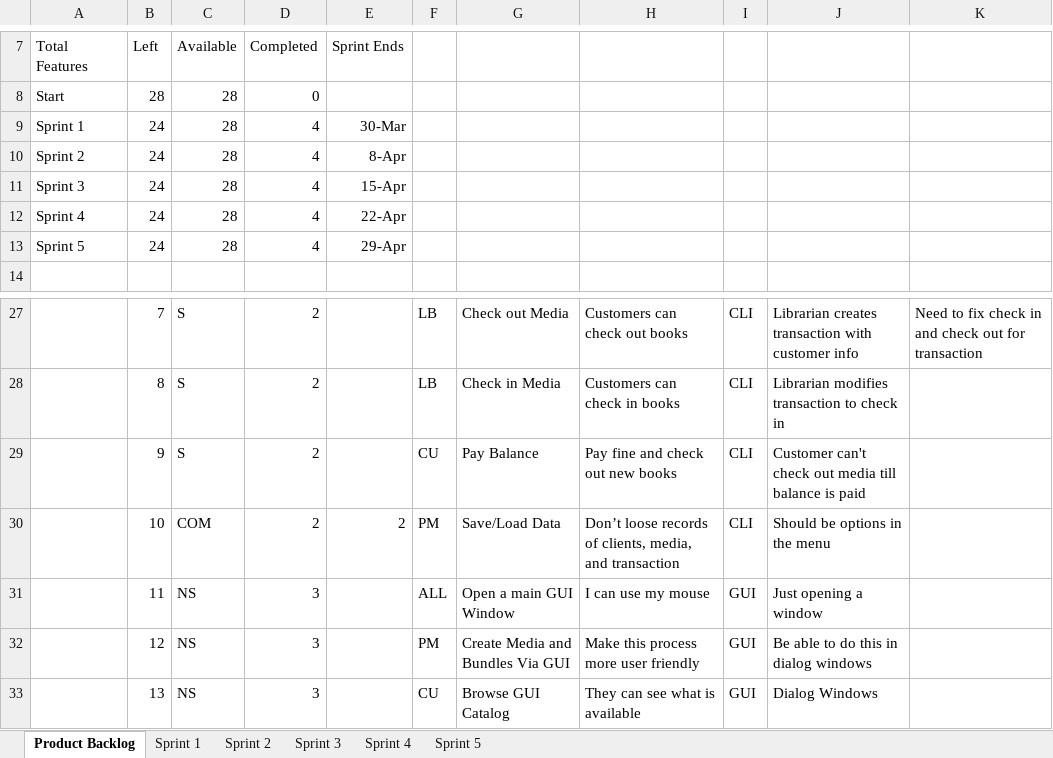
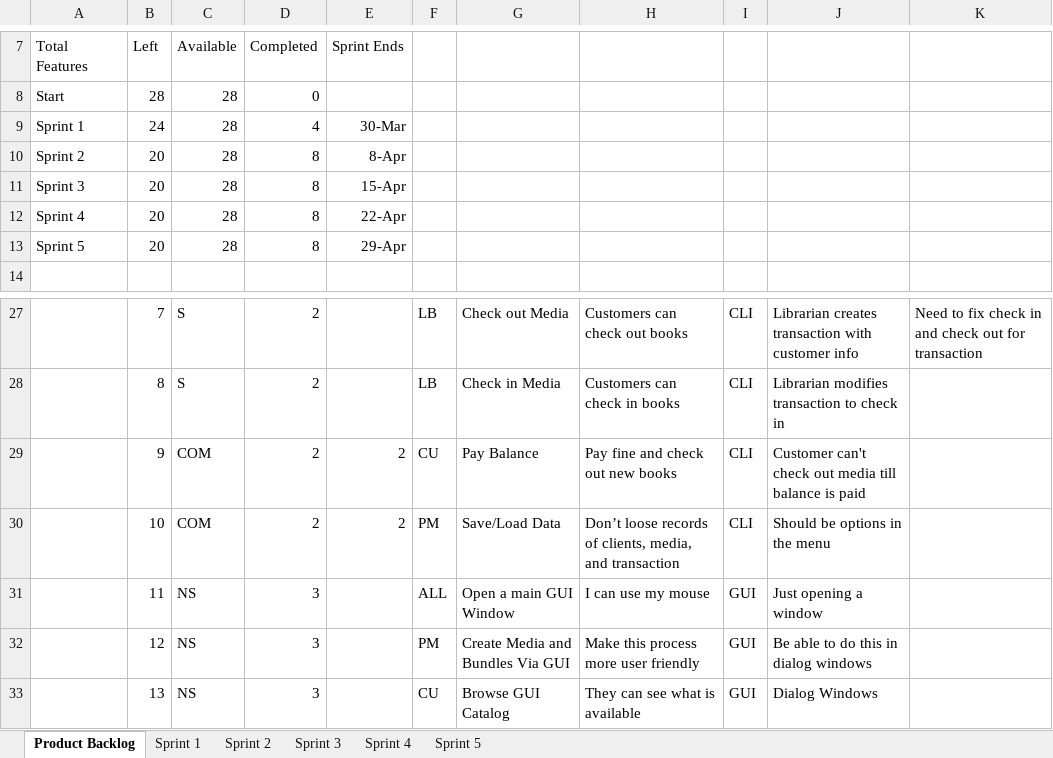
Before and after one commit to atafoa/oopSamples, an Excel workbook: Homework 9/Product Backlog.xlsx, sheet Product Backlog, drawn as a sheet; only a part is shown, gaps mark what is left out; values as stored, in another font and other column widths than the file's, no borders; charts and pictures not drawn; the diff names each change by its address in the sheet, - before the commit and + after, or states it on an @@ line.

```diff
--- a/Homework 9/Product Backlog.xlsx (sheet Product Backlog)
+++ b/Homework 9/Product Backlog.xlsx (sheet Product Backlog)
-B10:B13 (Left): 24
+B10:B13 (Left): 20
-D10:D13 (Completed): 4
+D10:D13 (Completed): 8
-C29 (Available): S
+C29 (Available): COM
-E29 (Sprint Ends): (empty)
+E29 (Sprint Ends): 2
```
Also changed, not shown: sheet Sprint 2, charts or pictures, 7 other files.
